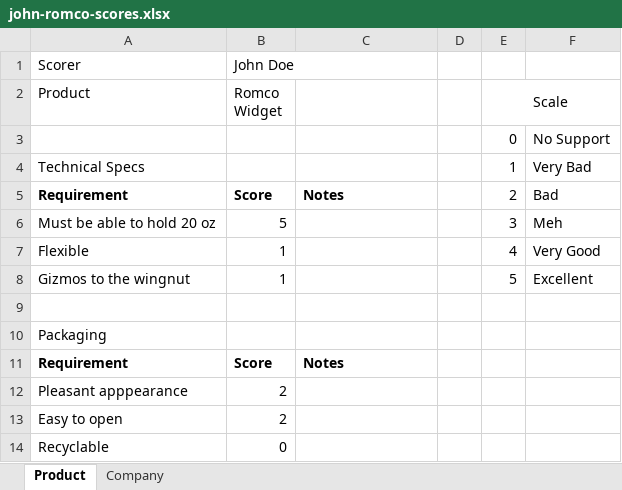
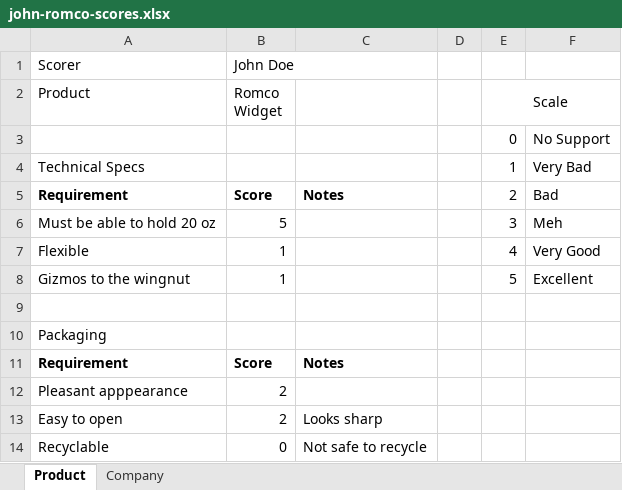
Before and after one commit to ctarrington/try-python, an Excel workbook: scores-from-excel/john-romco-scores.xlsx, sheet Product, drawn as a sheet; values as stored, in another font and other column widths than the file's, no borders; charts and pictures not drawn; the diff names each change by its address in the sheet, - before the commit and + after, or states it on an @@ line.

```diff
--- a/scores-from-excel/john-romco-scores.xlsx (sheet Product)
+++ b/scores-from-excel/john-romco-scores.xlsx (sheet Product)
-C13: (empty)
+C13: Looks sharp
-C14: (empty)
+C14: Not safe to recycle
```
Also changed, not shown: scores-from-excel/jane-romco-scores.xlsx, 1 other file.
